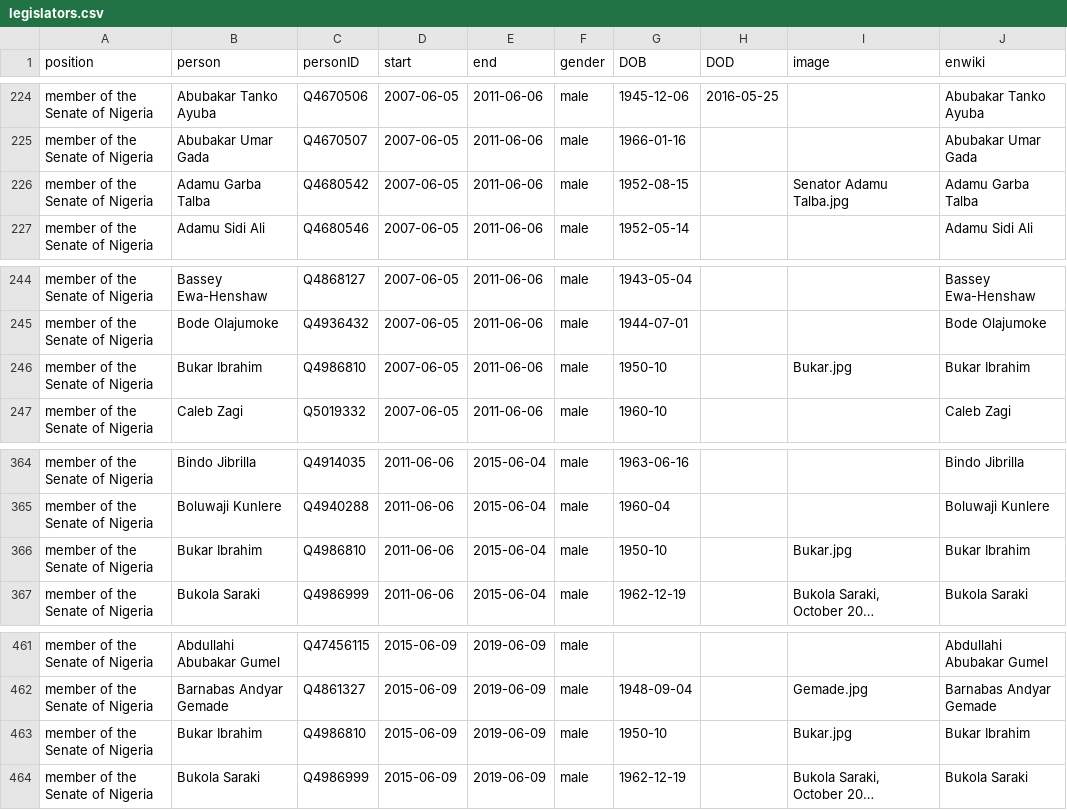
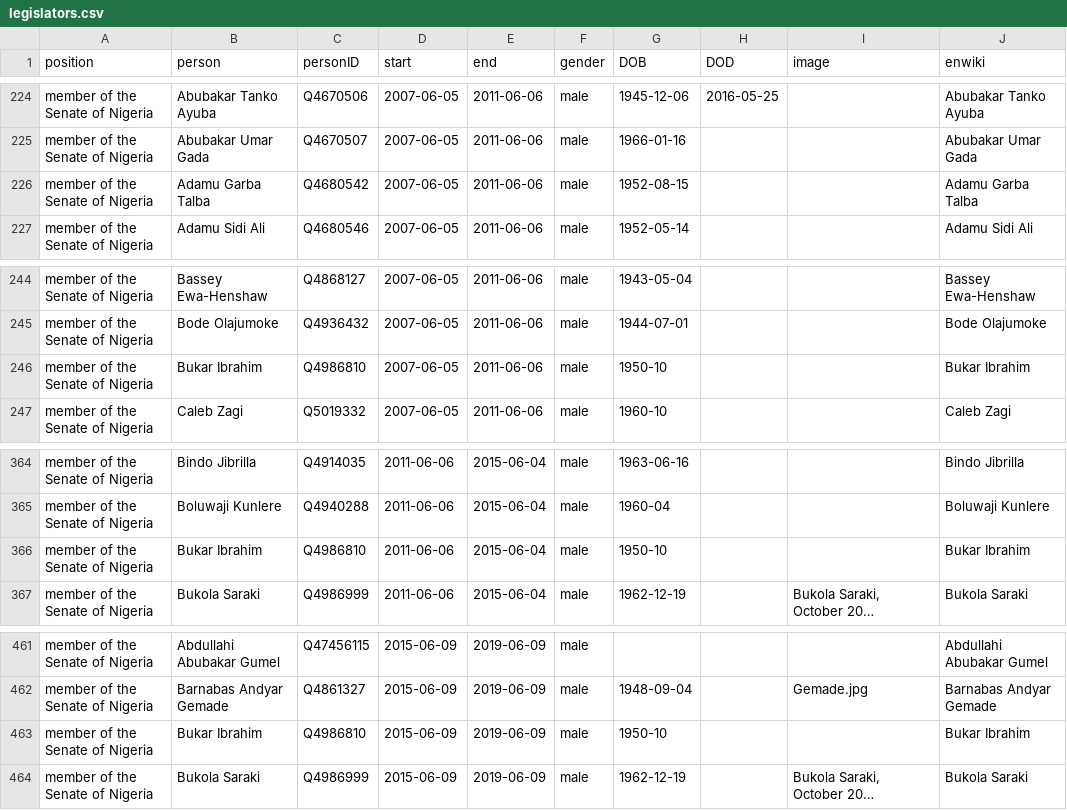
Before and after one commit to every-politician-scrapers/nigeria, a CSV file: html/legislators.csv, drawn as a sheet; only a part is shown, gaps mark what is left out; long unchanged cells end in …; the diff names each change by its address in the sheet, - before the commit and + after, or states it on an @@ line.

```diff
--- a/html/legislators.csv
+++ b/html/legislators.csv
-I226 (image): Senator Adamu Talba.jpg
+I226 (image): (empty)
-I246 (image): Bukar.jpg
+I246 (image): (empty)
-I366 (image): Bukar.jpg
+I366 (image): (empty)
-I463 (image): Bukar.jpg
+I463 (image): (empty)
```
Also changed, not shown: html/holders21.csv.
